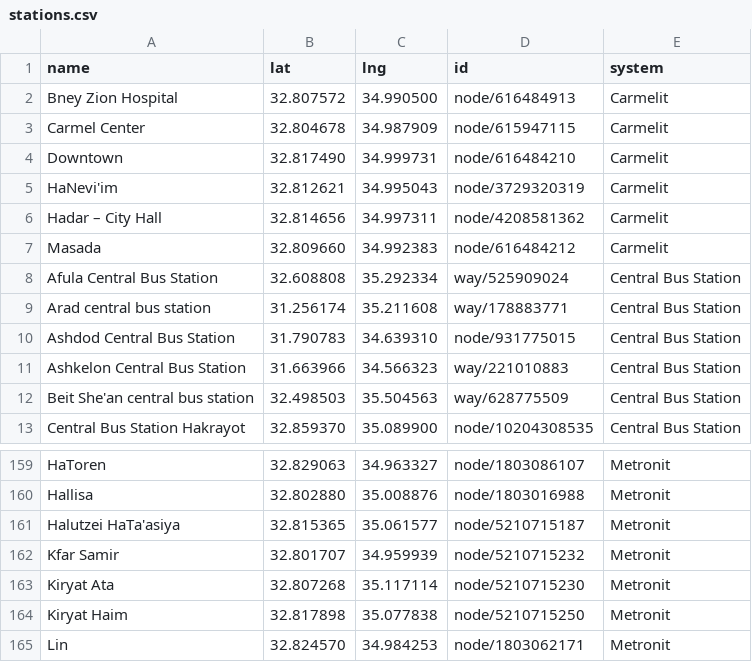
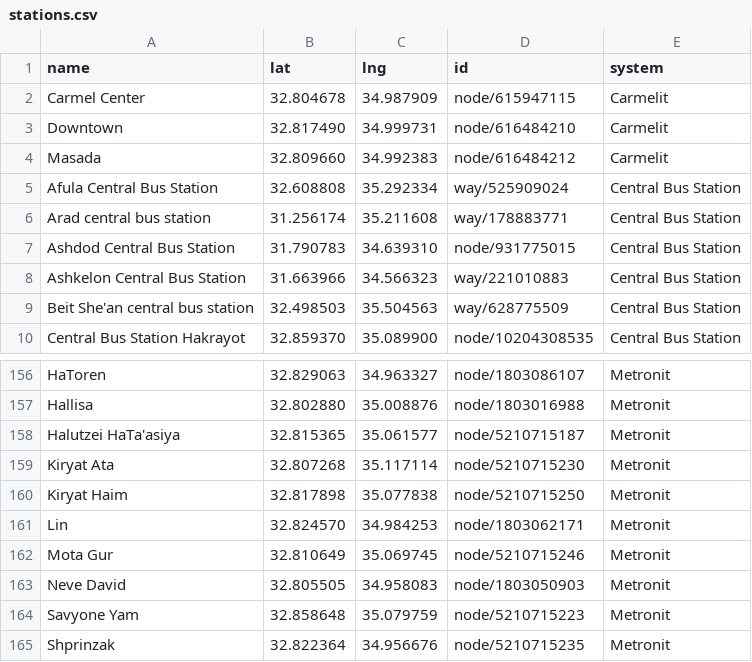
Before and after one commit to asmithrsa/tag-israel-stations, a CSV file: stations.csv, drawn as a sheet; only a part is shown, gaps mark what is left out; the shorter side is filled out with more unchanged rows.

Commit message:
Thin the Carmelit to 3 stops; remove Kfar Samir
The Carmelit runs 1805m end to end with six stations 291-413m apart, too dense to
warrant six hiding zones. Every second stop is dropped, keeping Downtown and Carmel
Center as the termini.

Added a THINNED override and a matching REVIEW.md section, distinct from
CLOSED_STATIONS: these stations are open, just deliberately omitted.

205 -> 201 stations.

```diff
--- a/stations.csv
+++ b/stations.csv
@@ -1,7 +1,4 @@
 name,lat,lng,id,system
-Bney Zion Hospital,32.807572,34.990500,node/616484913,Carmelit
 Carmel Center,32.804678,34.987909,node/615947115,Carmelit
 Downtown,32.817490,34.999731,node/616484210,Carmelit
-HaNevi'im,32.812621,34.995043,node/3729320319,Carmelit
-Hadar – City Hall,32.814656,34.997311,node/4208581362,Carmelit
 Masada,32.809660,34.992383,node/616484212,Carmelit
@@ -161,3 +158,2 @@ Hallisa,32.802880,35.008876,node/1803016988,Metronit
 Halutzei HaTa'asiya,32.815365,35.061577,node/5210715187,Metronit
-Kfar Samir,32.801707,34.959939,node/5210715232,Metronit
 Kiryat Ata,32.807268,35.117114,node/5210715230,Metronit
```
Also changed, not shown: 3 other files.
